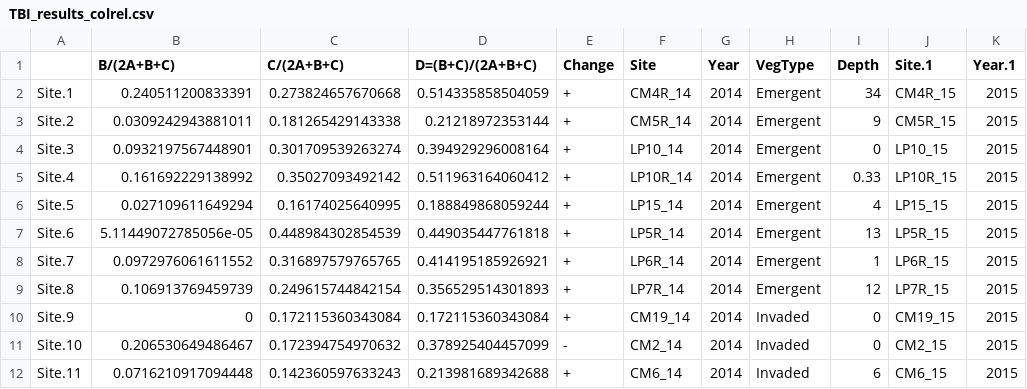
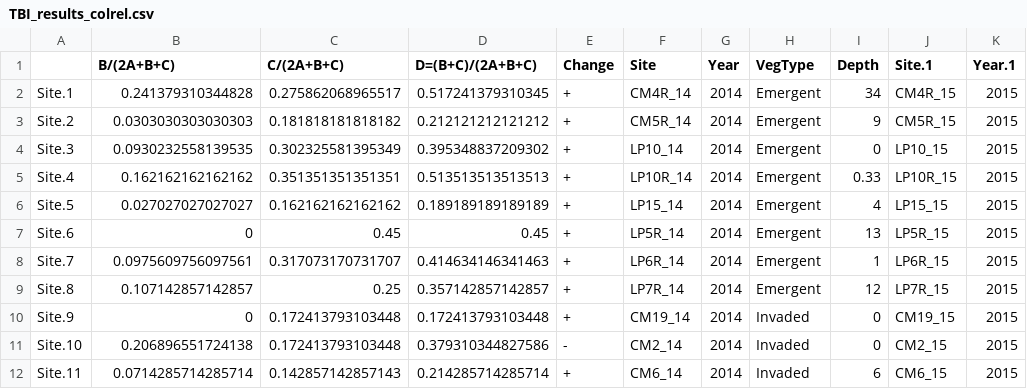
Before and after one commit to cdrobich/WaterLevelsandBirds, a CSV file: Data/TBI_results_colrel.csv, drawn as a sheet; only a part is shown; the diff covers the shown part only; the diff names each change by its address in the sheet, - before the commit and + after, or states it on an @@ line.

```diff
--- a/Data/TBI_results_colrel.csv
+++ b/Data/TBI_results_colrel.csv
-B2 (B/(2A+B+C)): 0.240511200833391
+B2 (B/(2A+B+C)): 0.241379310344828
-C2 (C/(2A+B+C)): 0.273824657670668
+C2 (C/(2A+B+C)): 0.275862068965517
-D2 (D=(B+C)/(2A+B+C)): 0.514335858504059
+D2 (D=(B+C)/(2A+B+C)): 0.517241379310345
-B3 (B/(2A+B+C)): 0.0309242943881011
+B3 (B/(2A+B+C)): 0.0303030303030303
-C3 (C/(2A+B+C)): 0.181265429143338
+C3 (C/(2A+B+C)): 0.181818181818182
-D3 (D=(B+C)/(2A+B+C)): 0.21218972353144
+D3 (D=(B+C)/(2A+B+C)): 0.212121212121212
-B4 (B/(2A+B+C)): 0.0932197567448901
+B4 (B/(2A+B+C)): 0.0930232558139535
-C4 (C/(2A+B+C)): 0.301709539263274
+C4 (C/(2A+B+C)): 0.302325581395349
-D4 (D=(B+C)/(2A+B+C)): 0.394929296008164
+D4 (D=(B+C)/(2A+B+C)): 0.395348837209302
-B5 (B/(2A+B+C)): 0.161692229138992
+B5 (B/(2A+B+C)): 0.162162162162162
-C5 (C/(2A+B+C)): 0.35027093492142
+C5 (C/(2A+B+C)): 0.351351351351351
-D5 (D=(B+C)/(2A+B+C)): 0.511963164060412
+D5 (D=(B+C)/(2A+B+C)): 0.513513513513513
-B6 (B/(2A+B+C)): 0.027109611649294
+B6 (B/(2A+B+C)): 0.027027027027027
-C6 (C/(2A+B+C)): 0.16174025640995
+C6 (C/(2A+B+C)): 0.162162162162162
-D6 (D=(B+C)/(2A+B+C)): 0.188849868059244
+D6 (D=(B+C)/(2A+B+C)): 0.189189189189189
-B7 (B/(2A+B+C)): 5.11449072785056e-05
+B7 (B/(2A+B+C)): 0
-C7 (C/(2A+B+C)): 0.448984302854539
+C7 (C/(2A+B+C)): 0.45
-D7 (D=(B+C)/(2A+B+C)): 0.449035447761818
+D7 (D=(B+C)/(2A+B+C)): 0.45
-B8 (B/(2A+B+C)): 0.0972976061611552
+B8 (B/(2A+B+C)): 0.0975609756097561
-C8 (C/(2A+B+C)): 0.316897579765765
+C8 (C/(2A+B+C)): 0.317073170731707
-D8 (D=(B+C)/(2A+B+C)): 0.414195185926921
+D8 (D=(B+C)/(2A+B+C)): 0.414634146341463
-B9 (B/(2A+B+C)): 0.106913769459739
+B9 (B/(2A+B+C)): 0.107142857142857
-C9 (C/(2A+B+C)): 0.249615744842154
+C9 (C/(2A+B+C)): 0.25
-D9 (D=(B+C)/(2A+B+C)): 0.356529514301893
+D9 (D=(B+C)/(2A+B+C)): 0.357142857142857
-C10 (C/(2A+B+C)): 0.172115360343084
+C10 (C/(2A+B+C)): 0.172413793103448
-D10 (D=(B+C)/(2A+B+C)): 0.172115360343084
+D10 (D=(B+C)/(2A+B+C)): 0.172413793103448
-B11 (B/(2A+B+C)): 0.206530649486467
+B11 (B/(2A+B+C)): 0.206896551724138
-C11 (C/(2A+B+C)): 0.172394754970632
+C11 (C/(2A+B+C)): 0.172413793103448
-D11 (D=(B+C)/(2A+B+C)): 0.378925404457099
+D11 (D=(B+C)/(2A+B+C)): 0.379310344827586
-B12 (B/(2A+B+C)): 0.0716210917094448
+B12 (B/(2A+B+C)): 0.0714285714285714
-C12 (C/(2A+B+C)): 0.142360597633243
+C12 (C/(2A+B+C)): 0.142857142857143
-D12 (D=(B+C)/(2A+B+C)): 0.213981689342688
+D12 (D=(B+C)/(2A+B+C)): 0.214285714285714
```
Also changed, not shown: 27 edited cells elsewhere in this file, Data/LCBD_norel.csv, 8 other files.
